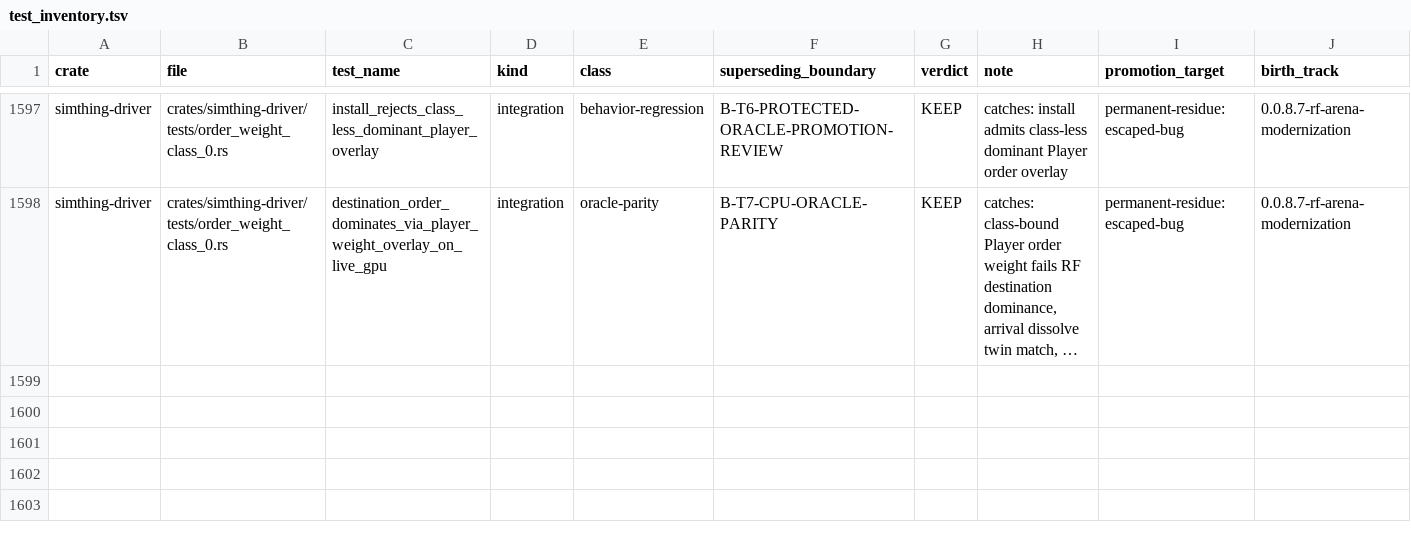
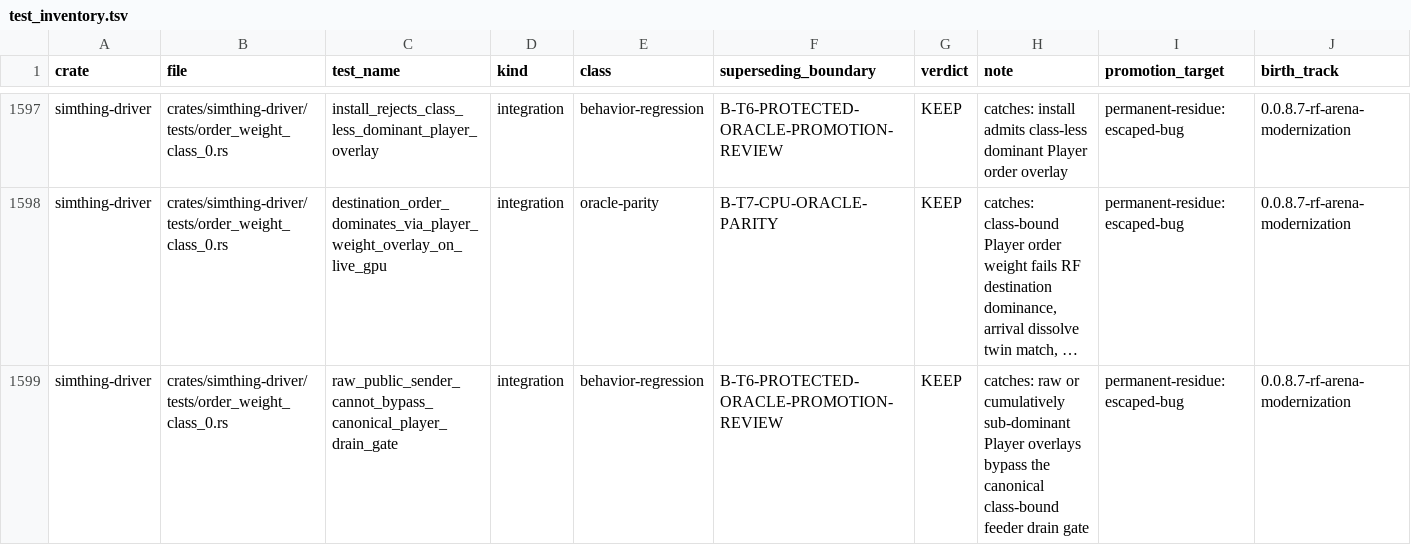
Before and after one commit to khorum08/SimThing, a TSV file: scripts/ci/test_inventory.tsv, drawn as a sheet; only a part is shown, gaps mark what is left out; long unchanged cells end in …; rows hold the shown columns only; the diff names each change by its address in the sheet, - before the commit and + after, or states it on an @@ line.

```diff
--- a/scripts/ci/test_inventory.tsv
+++ b/scripts/ci/test_inventory.tsv
+row 1599: simthing-driver | crates/simthing-driver/tests/order_weight_class_0.rs | raw_public_sender_cannot_bypass_canonical_player_drain_gate | integration | behavior-regression | B-T6-PROTECTED-ORACLE-PROMOTION-REVIEW | KEEP | catches: raw or cumulatively sub-dominant Player overlays bypass the canonical class-bound feeder drain gate | permanent-residue:escaped-bug | 0.0.8.7-rf-arena-modernization
```
Also changed, not shown: scripts/ci/anchor_reach_log.tsv, 14 other files.
